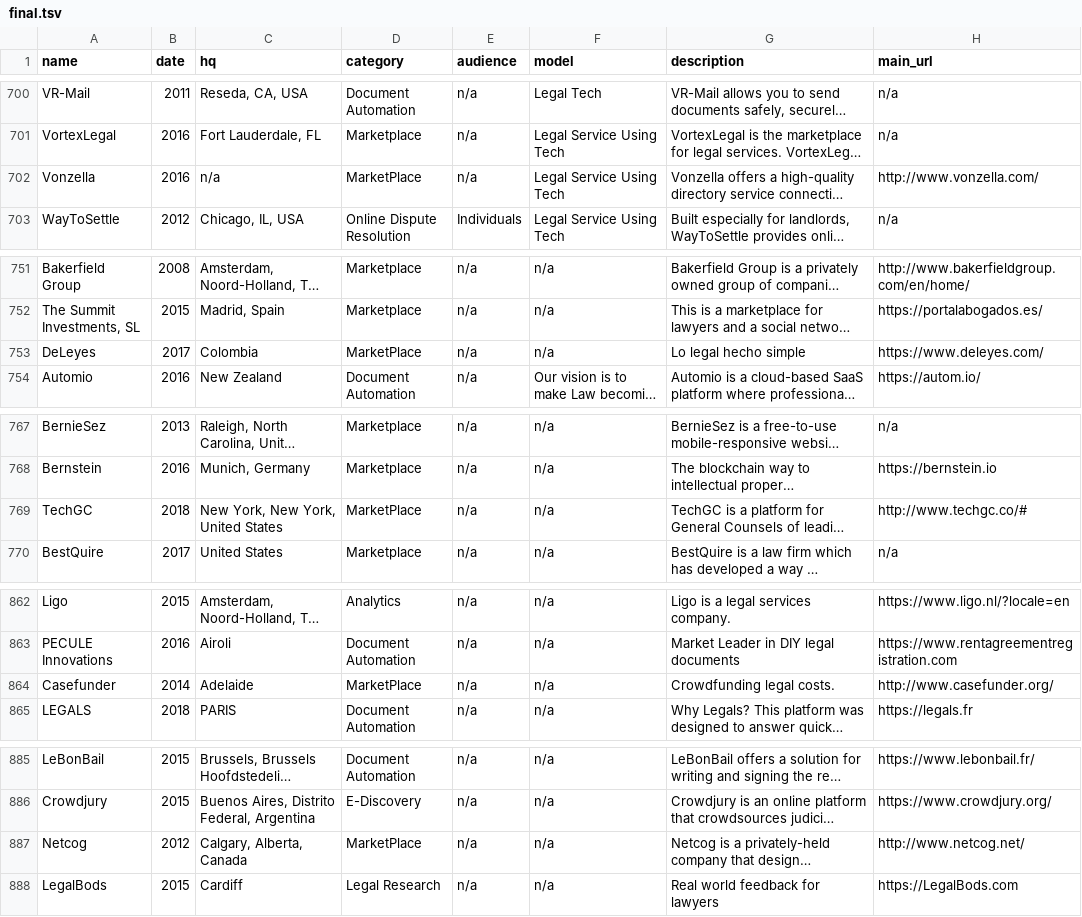
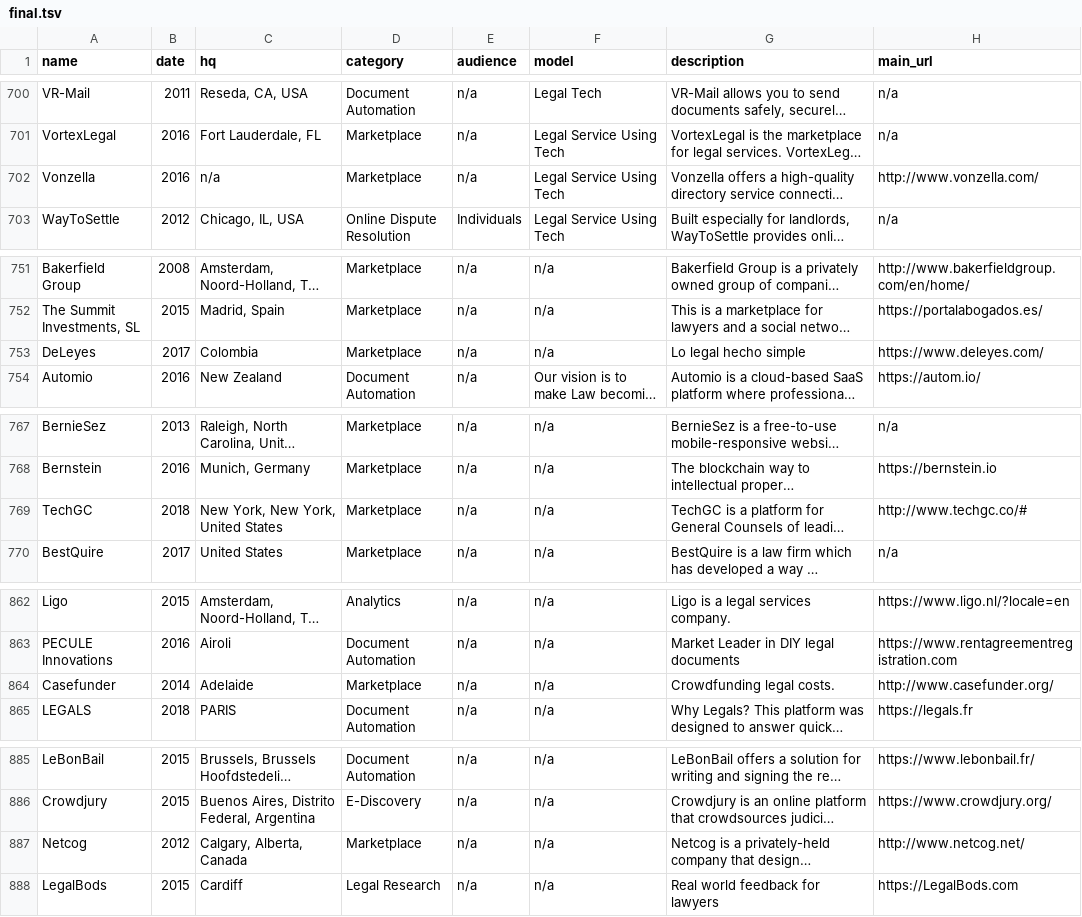
Before and after one commit to NeerajRattehalli/legal.io, a TSV file: final/ManualFinalV5/final.tsv, drawn as a sheet; only a part is shown, gaps mark what is left out; long unchanged cells end in …; the diff covers the shown part only; the diff names each change by its address in the sheet, - before the commit and + after, or states it on an @@ line.

```diff
--- a/final/ManualFinalV5/final.tsv
+++ b/final/ManualFinalV5/final.tsv
-D702 (category): MarketPlace
+D702 (category): Marketplace
-D753 (category): MarketPlace
+D753 (category): Marketplace
-D769 (category): MarketPlace
+D769 (category): Marketplace
-D864 (category): MarketPlace
+D864 (category): Marketplace
-D887 (category): MarketPlace
+D887 (category): Marketplace
```
Also changed, not shown: 21 edited cells elsewhere in this file, 2 other files.
